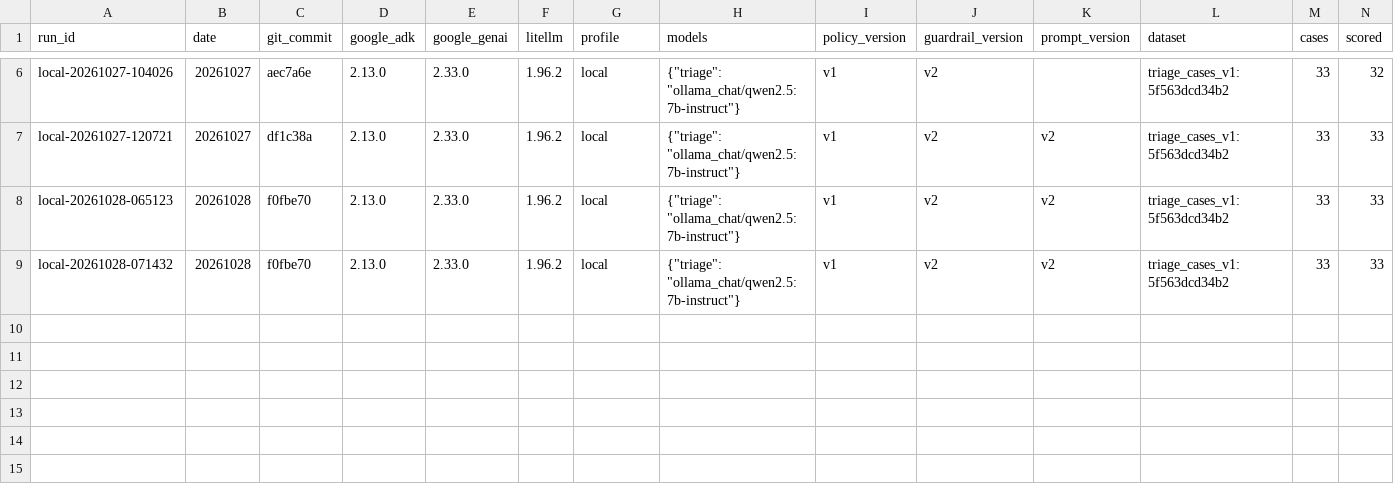
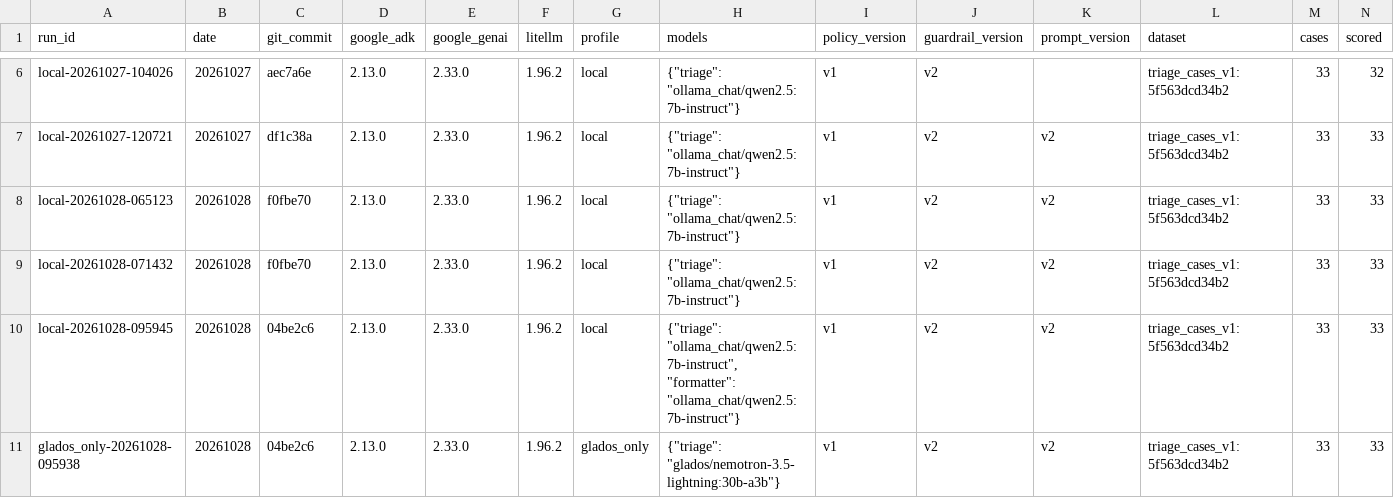
Before and after one commit to nirxnjxnCodeS/Google-ADK-Template-Agent-, a CSV file: results/experiment_log.csv, drawn as a sheet; only a part is shown, gaps mark what is left out; rows hold the shown columns only; the diff names each change by its address in the sheet, - before the commit and + after, or states it on an @@ line.

```diff
--- a/results/experiment_log.csv
+++ b/results/experiment_log.csv
+row 10: local-20261028-095945 | 20261028 | 04be2c6 | 2.13.0 | 2.33.0 | 1.96.2 | local | {"triage": "ollama_chat/qwen2.5:7b-instruct", "formatter": "ollama_chat/qwen2.5:7b-instruct"} | v1 | v2 | v2 | triage_cases_v1:5f563dcd34b2 | 33 | 33
+row 11: glados_only-20261028-095938 | 20261028 | 04be2c6 | 2.13.0 | 2.33.0 | 1.96.2 | glados_only | {"triage": "glados/nemotron-3.5-lightning:30b-a3b"} | v1 | v2 | v2 | triage_cases_v1:5f563dcd34b2 | 33 | 33
```
Also changed, not shown: results/local_eval_results.csv, results/profile_comparison.csv, 5 other files.
